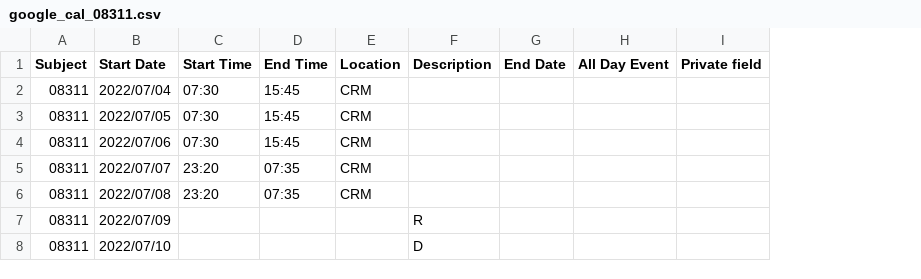
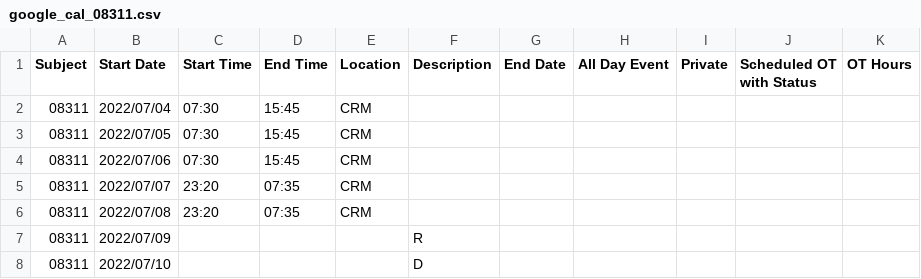
Before and after one commit to harrylwc/roster, a CSV file: google_cal_08311.csv, drawn as a sheet; removed rows and columns are numbered as before the commit, all else as after; the diff names each change by its address in the sheet, - before the commit and + after, or states it on an @@ line.

Commit message:
Update google_cal_08311.csv

```diff
--- a/google_cal_08311.csv
+++ b/google_cal_08311.csv
-column I (Private field), empty
+column I (Private), empty
+column J (Scheduled OT with Status), empty
+column K (OT Hours), empty
```
